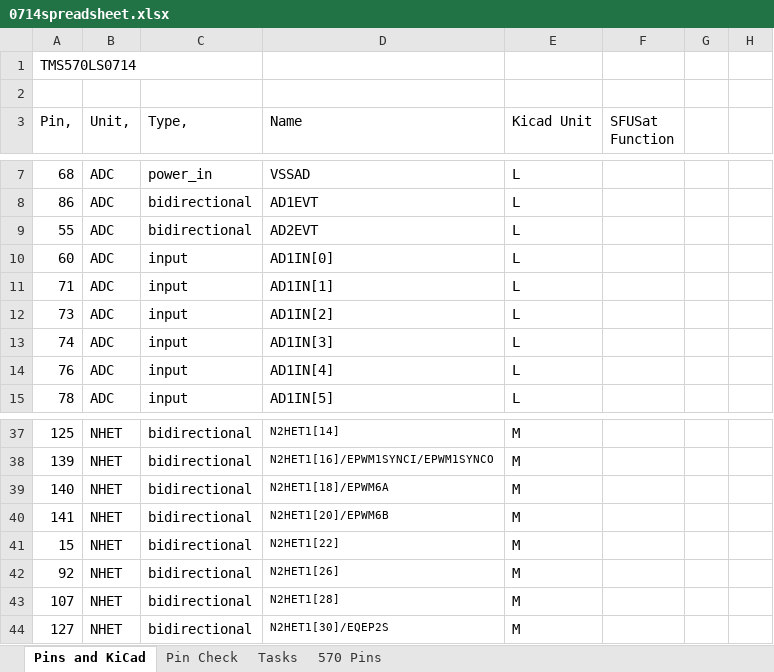
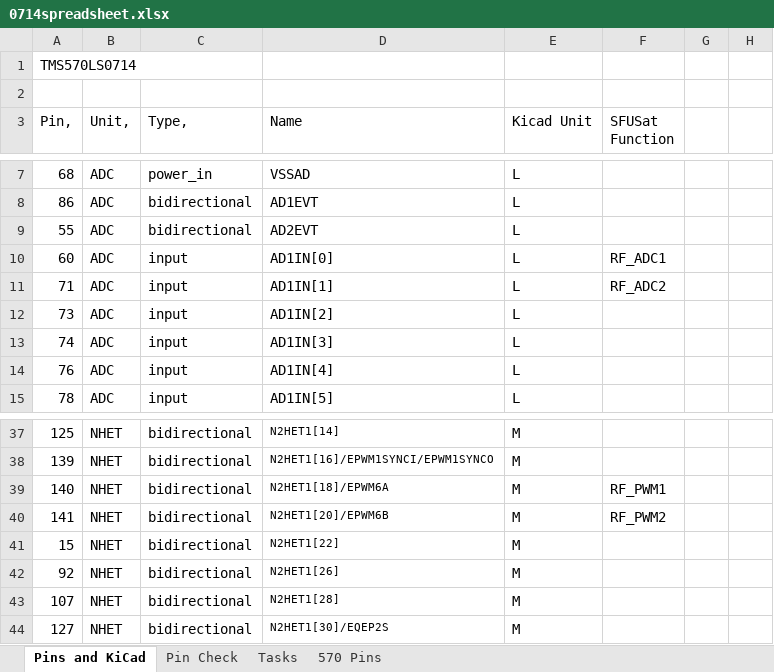
Before and after one commit to SFUSatClub/obc-hardware, an Excel workbook: demoboard_v2/0714spreadsheet.xlsx, sheet Pins and KiCad, drawn as a sheet; only a part is shown, gaps mark what is left out; values as stored, in another font and other column widths than the file's, no borders; the diff names each change by its address in the sheet, - before the commit and + after, or states it on an @@ line.

```diff
--- a/demoboard_v2/0714spreadsheet.xlsx (sheet Pins and KiCad)
+++ b/demoboard_v2/0714spreadsheet.xlsx (sheet Pins and KiCad)
-F10 (SFUSat Function): (empty)
+F10 (SFUSat Function): RF_ADC1
-F11 (SFUSat Function): (empty)
+F11 (SFUSat Function): RF_ADC2
-F39 (SFUSat Function): (empty)
+F39 (SFUSat Function): RF_PWM1
-F40 (SFUSat Function): (empty)
+F40 (SFUSat Function): RF_PWM2
```
Also changed, not shown: 10 other files.
